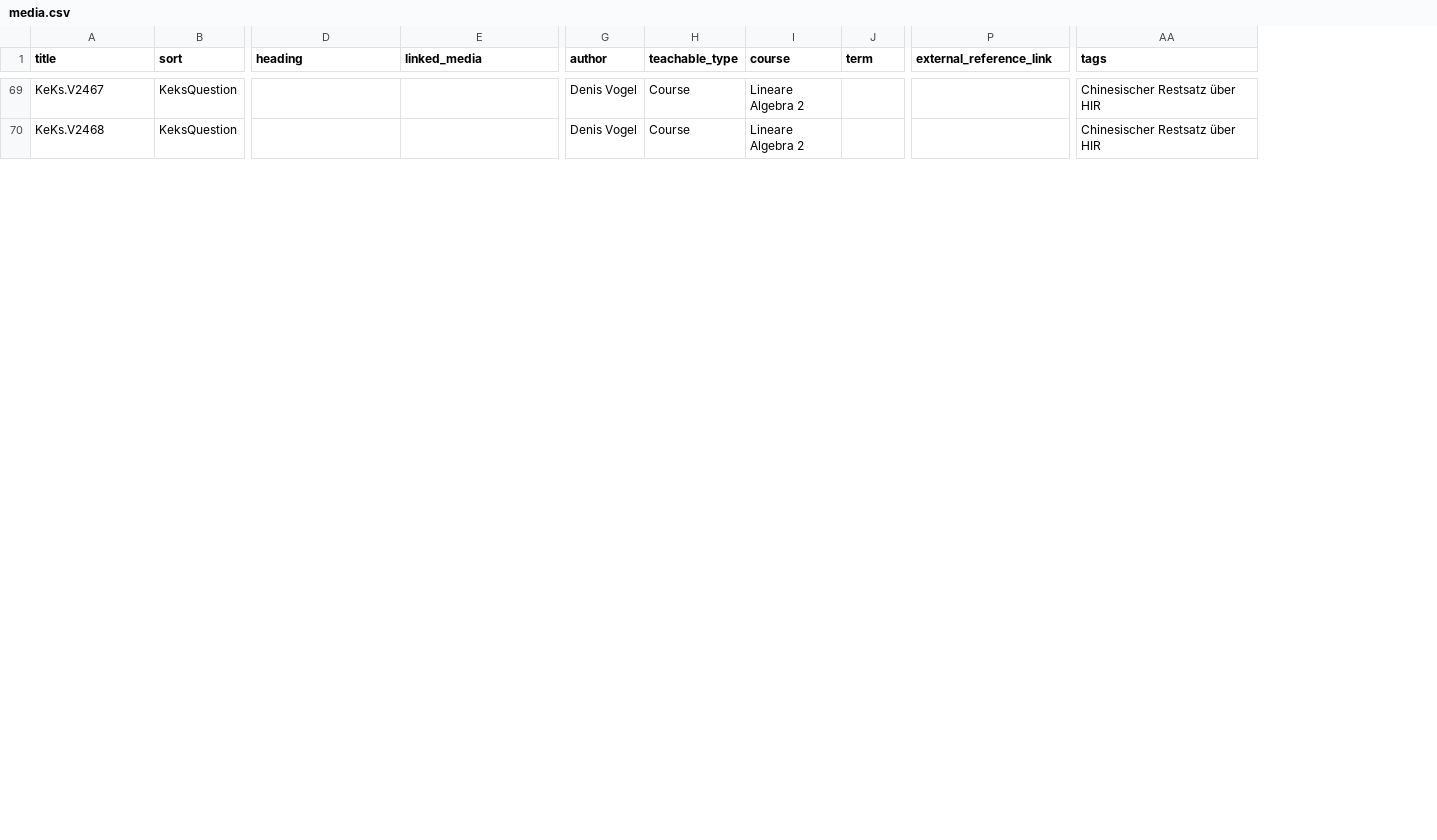
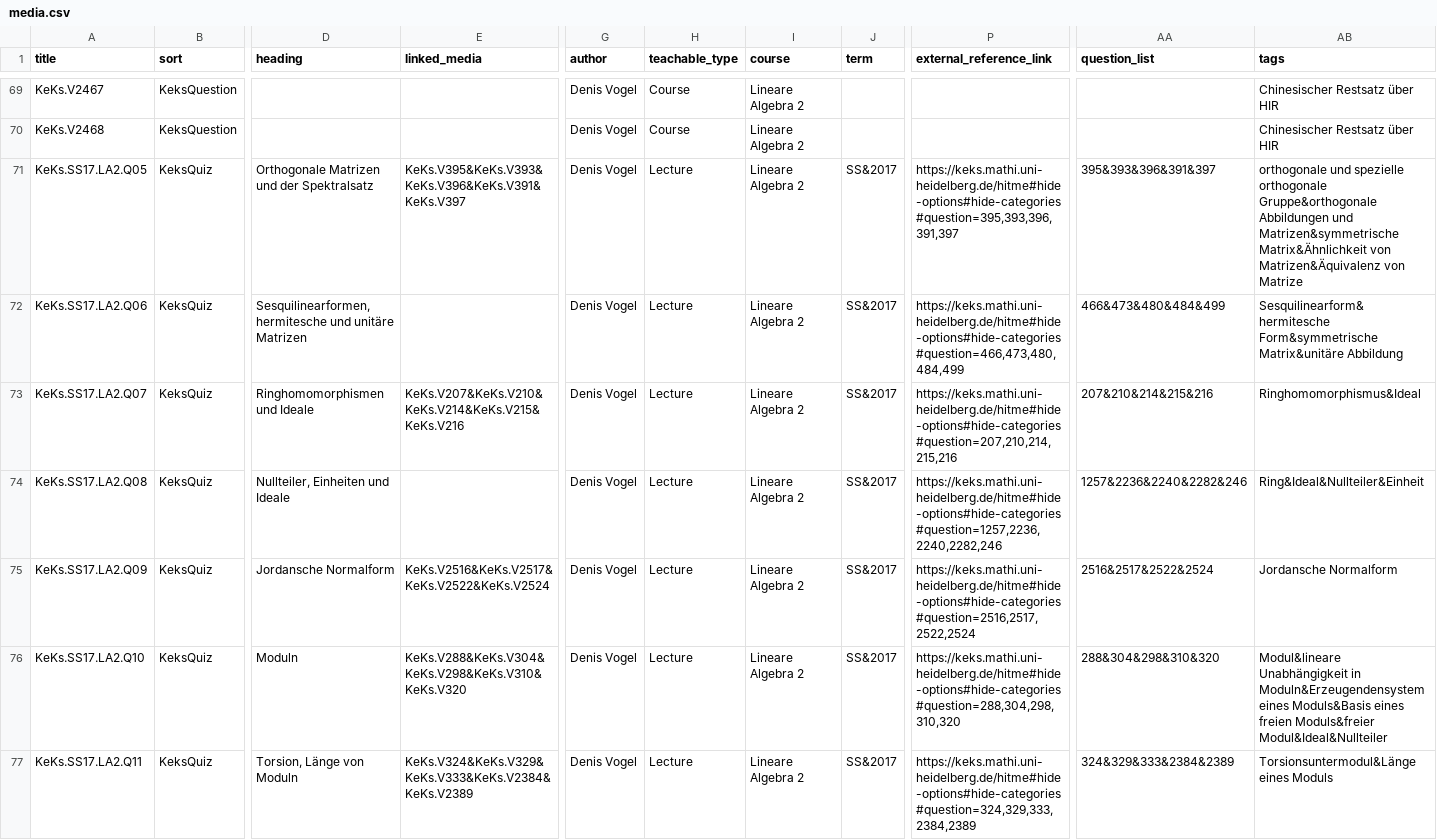
Before and after one commit to MaMpf-HD/mampf, a CSV file: db/csv/media.csv, drawn as a sheet; only a part is shown, gaps mark what is left out; rows hold the shown columns only; the diff covers the shown part only; the diff names each change by its address in the sheet, - before the commit and + after, or states it on an @@ line.

```diff
--- a/db/csv/media.csv
+++ b/db/csv/media.csv
+column AA (question_list), empty
+row 71: KeKs.SS17.LA2.Q05 | KeksQuiz | Orthogonale Matrizen und der Spektralsatz | KeKs.V395&KeKs.V393&KeKs.V396&KeKs.V391&KeKs.V397 | Denis Vogel | Lecture | Lineare Algebra 2 | SS&2017 | https://keks.mathi.uni-heidelberg.de/hitme#hide-options#hide-categories#question=395,393,396,391,397 | 395&393&396&391&397 | orthogonale und spezielle orthogonale Gruppe&orthogonale Abbildungen und Matrizen&symmetrische Matrix&Ähnlichkeit von Matrizen&Äquivalenz von Matrize
+row 72: KeKs.SS17.LA2.Q06 | KeksQuiz | Sesquilinearformen, hermitesche und unitäre Matrizen |  | Denis Vogel | Lecture | Lineare Algebra 2 | SS&2017 | https://keks.mathi.uni-heidelberg.de/hitme#hide-options#hide-categories#question=466,473,480,484,499 | 466&473&480&484&499 | Sesquilinearform&hermitesche Form&symmetrische Matrix&unitäre Abbildung
+row 73: KeKs.SS17.LA2.Q07 | KeksQuiz | Ringhomomorphismen und Ideale | KeKs.V207&KeKs.V210&KeKs.V214&KeKs.V215&KeKs.V216 | Denis Vogel | Lecture | Lineare Algebra 2 | SS&2017 | https://keks.mathi.uni-heidelberg.de/hitme#hide-options#hide-categories#question=207,210,214,215,216 | 207&210&214&215&216 | Ringhomomorphismus&Ideal
+row 74: KeKs.SS17.LA2.Q08 | KeksQuiz | Nullteiler, Einheiten und Ideale |  | Denis Vogel | Lecture | Lineare Algebra 2 | SS&2017 | https://keks.mathi.uni-heidelberg.de/hitme#hide-options#hide-categories#question=1257,2236,2240,2282,246 | 1257&2236&2240&2282&246 | Ring&Ideal&Nullteiler&Einheit
+row 75: KeKs.SS17.LA2.Q09 | KeksQuiz | Jordansche Normalform | KeKs.V2516&KeKs.V2517&KeKs.V2522&KeKs.V2524 | Denis Vogel | Lecture | Lineare Algebra 2 | SS&2017 | https://keks.mathi.uni-heidelberg.de/hitme#hide-options#hide-categories#question=2516,2517,2522,2524 | 2516&2517&2522&2524 | Jordansche Normalform
+row 76: KeKs.SS17.LA2.Q10 | KeksQuiz | Moduln | KeKs.V288&KeKs.V304&KeKs.V298&KeKs.V310&KeKs.V320 | Denis Vogel | Lecture | Lineare Algebra 2 | SS&2017 | https://keks.mathi.uni-heidelberg.de/hitme#hide-options#hide-categories#question=288,304,298,310,320 | 288&304&298&310&320 | Modul&lineare Unabhängigkeit in Moduln&Erzeugendensystem eines Moduls&Basis eines freien Moduls&freier Modul&Ideal&Nullteiler
+row 77: KeKs.SS17.LA2.Q11 | KeksQuiz | Torsion, Länge von Moduln | KeKs.V324&KeKs.V329&KeKs.V333&KeKs.V2384&KeKs.V2389 | Denis Vogel | Lecture | Lineare Algebra 2 | SS&2017 | https://keks.mathi.uni-heidelberg.de/hitme#hide-options#hide-categories#question=324,329,333,2384,2389 | 324&329&333&2384&2389 | Torsionsuntermodul&Länge eines Moduls
```
Also changed, not shown: 1 added row and 4 edited cells elsewhere in this file, db/csv/tags.csv, 25 other files.
